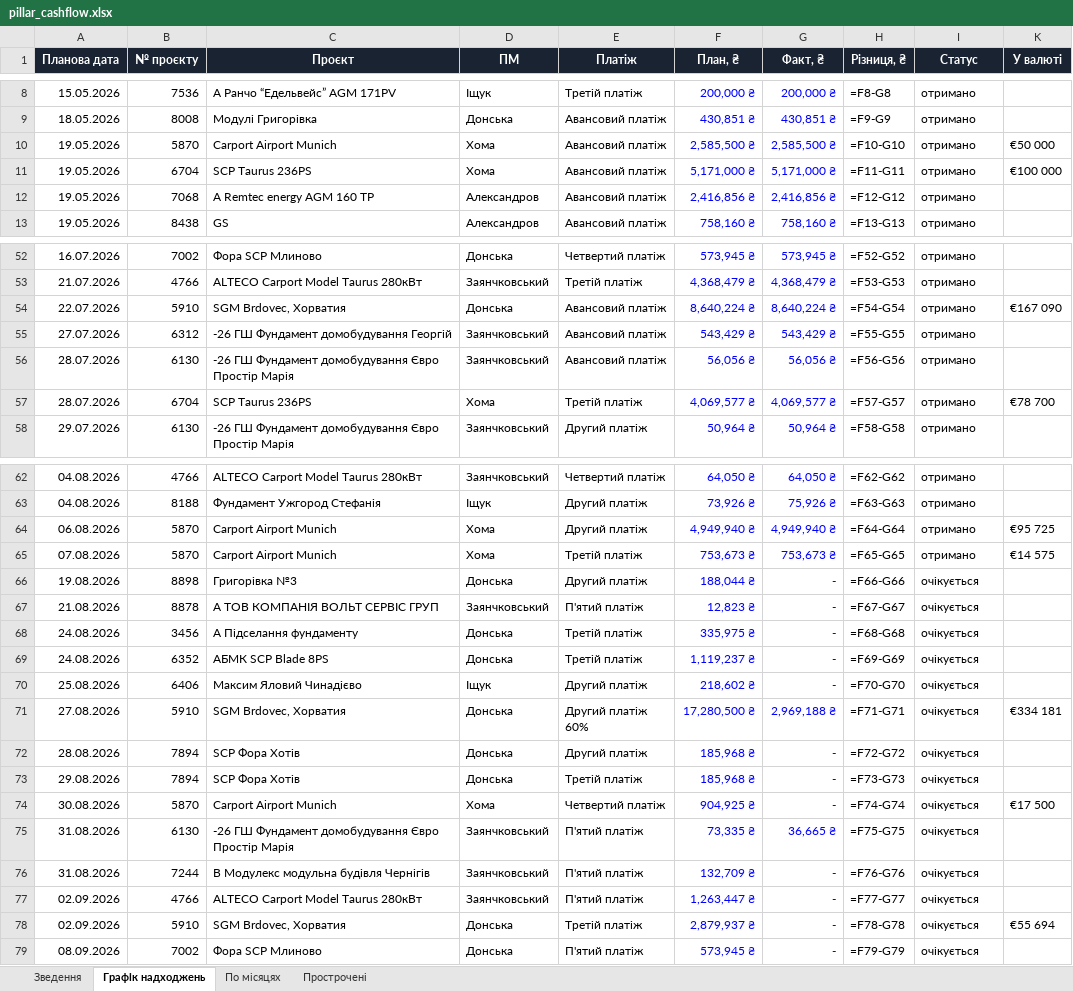
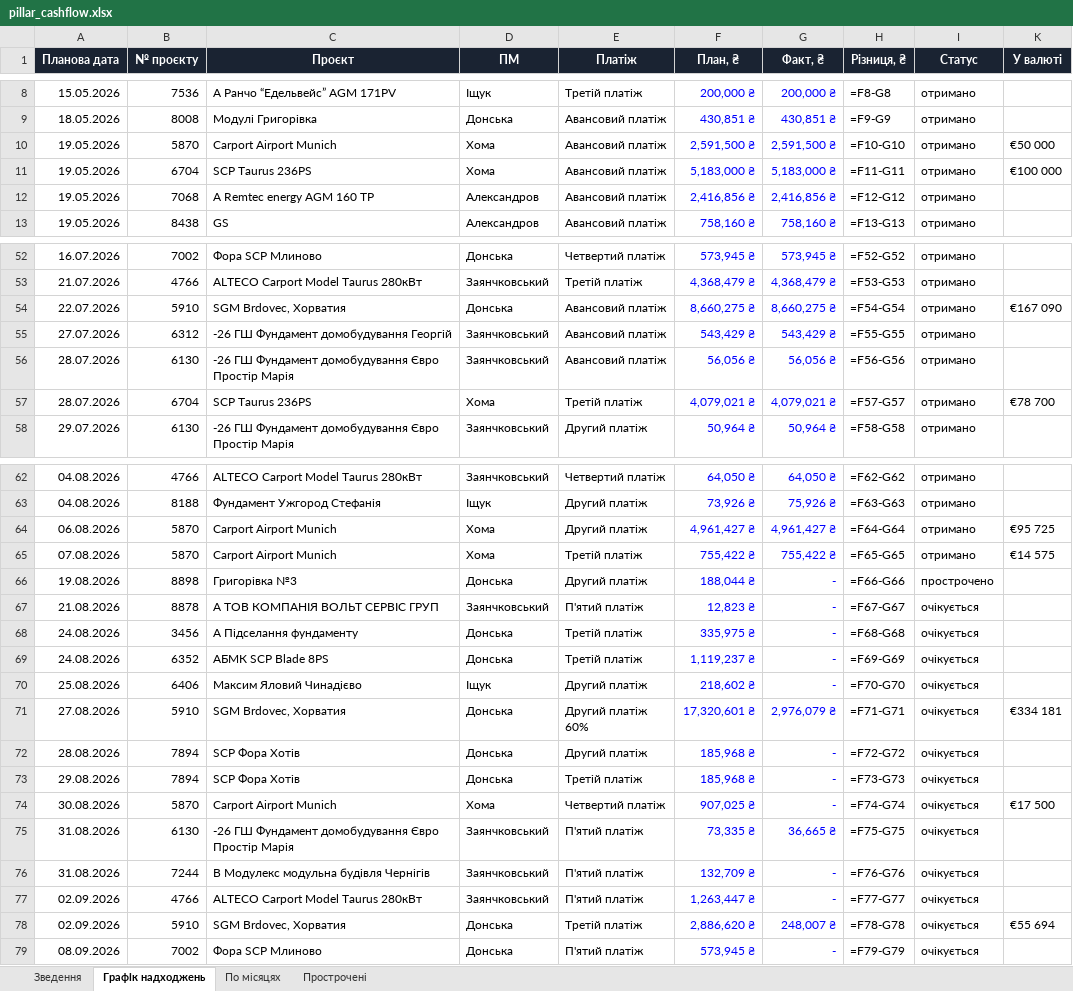
Before and after one commit to aleksandrkhoma-coder/pillar, an Excel workbook: pillar_cashflow.xlsx, sheet Графік надходжень, drawn as a sheet; only a part is shown, gaps mark what is left out; values as stored, in another font and other column widths than the file's, no borders; formulas without a stored value are shown as written; the diff covers the shown part only; the diff names each change by its address in the sheet, - before the commit and + after, or states it on an @@ line.

Commit message:
Daily update 19.08.2026 part 1/2 (portfolio+index+5PM+cashflow+hub, NBU 51.83/44.78)

```diff
--- a/pillar_cashflow.xlsx (sheet Графік надходжень)
+++ b/pillar_cashflow.xlsx (sheet Графік надходжень)
-F10 (План, ₴): 2,585,500 ₴
+F10 (План, ₴): 2,591,500 ₴
-G10 (Факт, ₴): 2,585,500 ₴
+G10 (Факт, ₴): 2,591,500 ₴
-F11 (План, ₴): 5,171,000 ₴
+F11 (План, ₴): 5,183,000 ₴
-G11 (Факт, ₴): 5,171,000 ₴
+G11 (Факт, ₴): 5,183,000 ₴
-F54 (План, ₴): 8,640,224 ₴
+F54 (План, ₴): 8,660,275 ₴
-G54 (Факт, ₴): 8,640,224 ₴
+G54 (Факт, ₴): 8,660,275 ₴
-F57 (План, ₴): 4,069,577 ₴
+F57 (План, ₴): 4,079,021 ₴
-G57 (Факт, ₴): 4,069,577 ₴
+G57 (Факт, ₴): 4,079,021 ₴
-F64 (План, ₴): 4,949,940 ₴
+F64 (План, ₴): 4,961,427 ₴
-G64 (Факт, ₴): 4,949,940 ₴
+G64 (Факт, ₴): 4,961,427 ₴
-F65 (План, ₴): 753,673 ₴
+F65 (План, ₴): 755,422 ₴
-G65 (Факт, ₴): 753,673 ₴
+G65 (Факт, ₴): 755,422 ₴
-I66 (Статус): очікується
+I66 (Статус): прострочено
-F71 (План, ₴): 17,280,500 ₴
+F71 (План, ₴): 17,320,601 ₴
-G71 (Факт, ₴): 2,969,188 ₴
+G71 (Факт, ₴): 2,976,079 ₴
-F74 (План, ₴): 904,925 ₴
+F74 (План, ₴): 907,025 ₴
-F78 (План, ₴): 2,879,937 ₴
+F78 (План, ₴): 2,886,620 ₴
-G78 (Факт, ₴): -
+G78 (Факт, ₴): 248,007 ₴
```
Also changed, not shown: 4 edited cells elsewhere in this sheet, sheet Прострочені, sheet Зведення, 9 other files.
